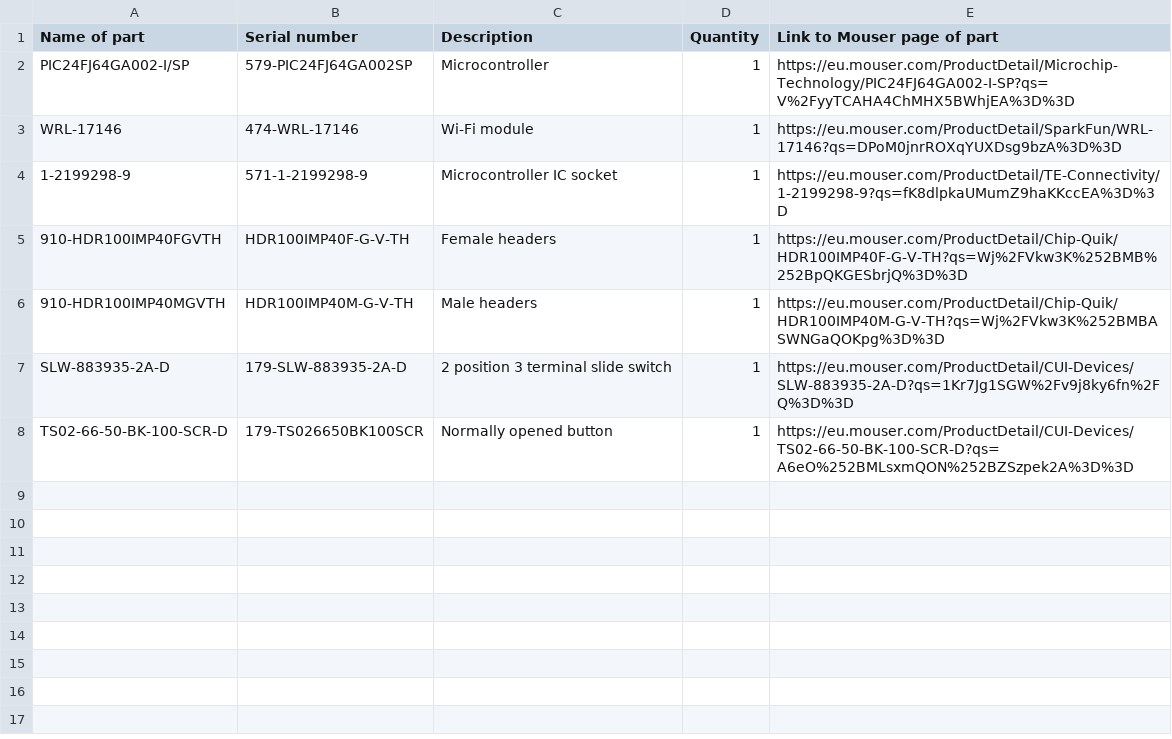
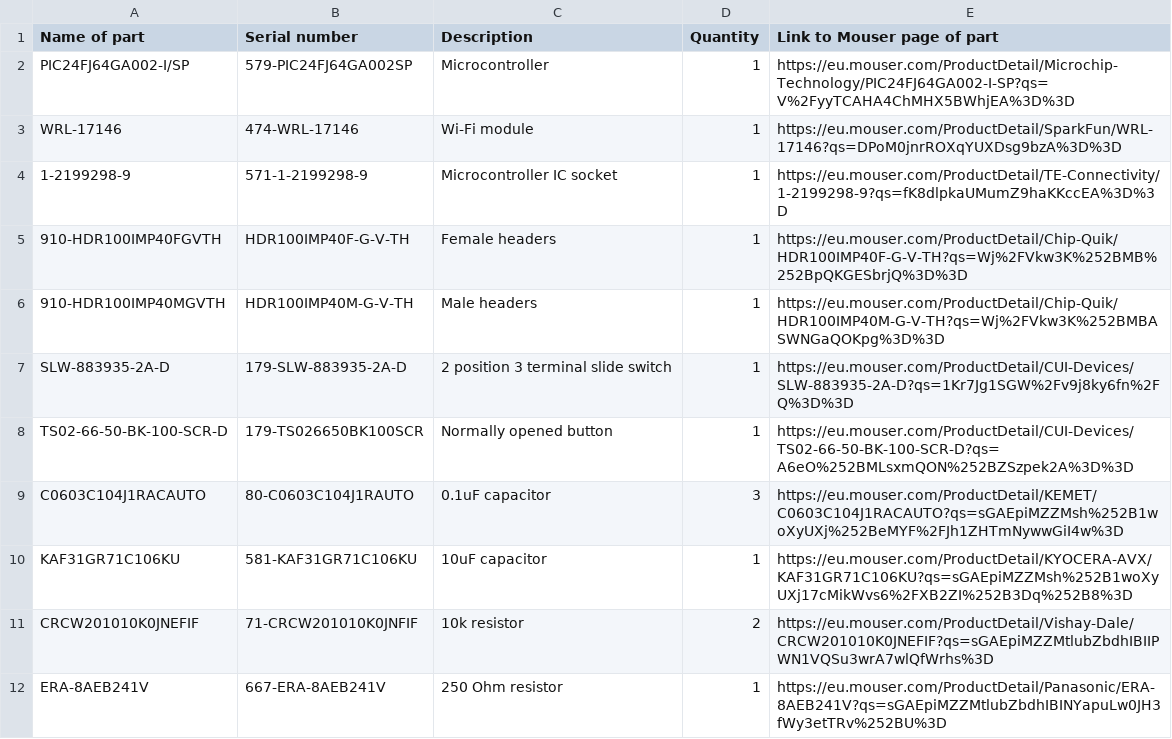
Before and after one commit to codeandrelax/2DSpaceMapping_C, a CSV file: components.csv, drawn as a sheet; the diff names each change by its address in the sheet, - before the commit and + after, or states it on an @@ line.

Commit message:
Update components.csv

```diff
--- a/components.csv
+++ b/components.csv
+row 9: C0603C104J1RACAUTO | 80-C0603C104J1RAUTO | 0.1uF capacitor | 3 | https://eu.mouser.com/ProductDetail/KEMET/C0603C104J1RACAUTO?qs=sGAEpiMZZMsh%252B1woXyUXj%252BeMYF%2FJh1ZHTmNywwGiI4w%3D
+row 10: KAF31GR71C106KU | 581-KAF31GR71C106KU | 10uF capacitor | 1 | https://eu.mouser.com/ProductDetail/KYOCERA-AVX/KAF31GR71C106KU?qs=sGAEpiMZZMsh%252B1woXyUXj17cMikWvs6%2FXB2ZI%252B3Dq%252B8%3D
+row 11: CRCW201010K0JNEFIF | 71-CRCW201010K0JNFIF | 10k resistor | 2 | https://eu.mouser.com/ProductDetail/Vishay-Dale/CRCW201010K0JNEFIF?qs=sGAEpiMZZMtlubZbdhIBIIPWN1VQSu3wrA7wlQfWrhs%3D
+row 12: ERA-8AEB241V | 667-ERA-8AEB241V | 250 Ohm resistor | 1 | https://eu.mouser.com/ProductDetail/Panasonic/ERA-8AEB241V?qs=sGAEpiMZZMtlubZbdhIBINYapuLw0JH3fWy3etTRv%252BU%3D
```
